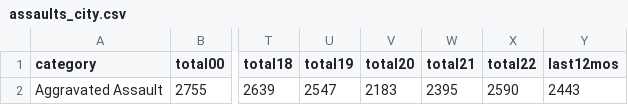
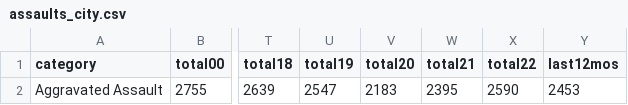
Before and after one commit to abcotvdata/safetytracker_sanfrancisco, a CSV file: data/output/yearly/assaults_city.csv, drawn as a sheet; only a part is shown, gaps mark what is left out; the diff names each change by its address in the sheet, - before the commit and + after, or states it on an @@ line.

```diff
--- a/data/output/yearly/assaults_city.csv
+++ b/data/output/yearly/assaults_city.csv
-Y2 (last12mos): 2443
+Y2 (last12mos): 2453
```
Also changed, not shown: data/output/weekly/citywide_crime.csv, data/output/yearly/autothefts_city.csv, 34 other files.
